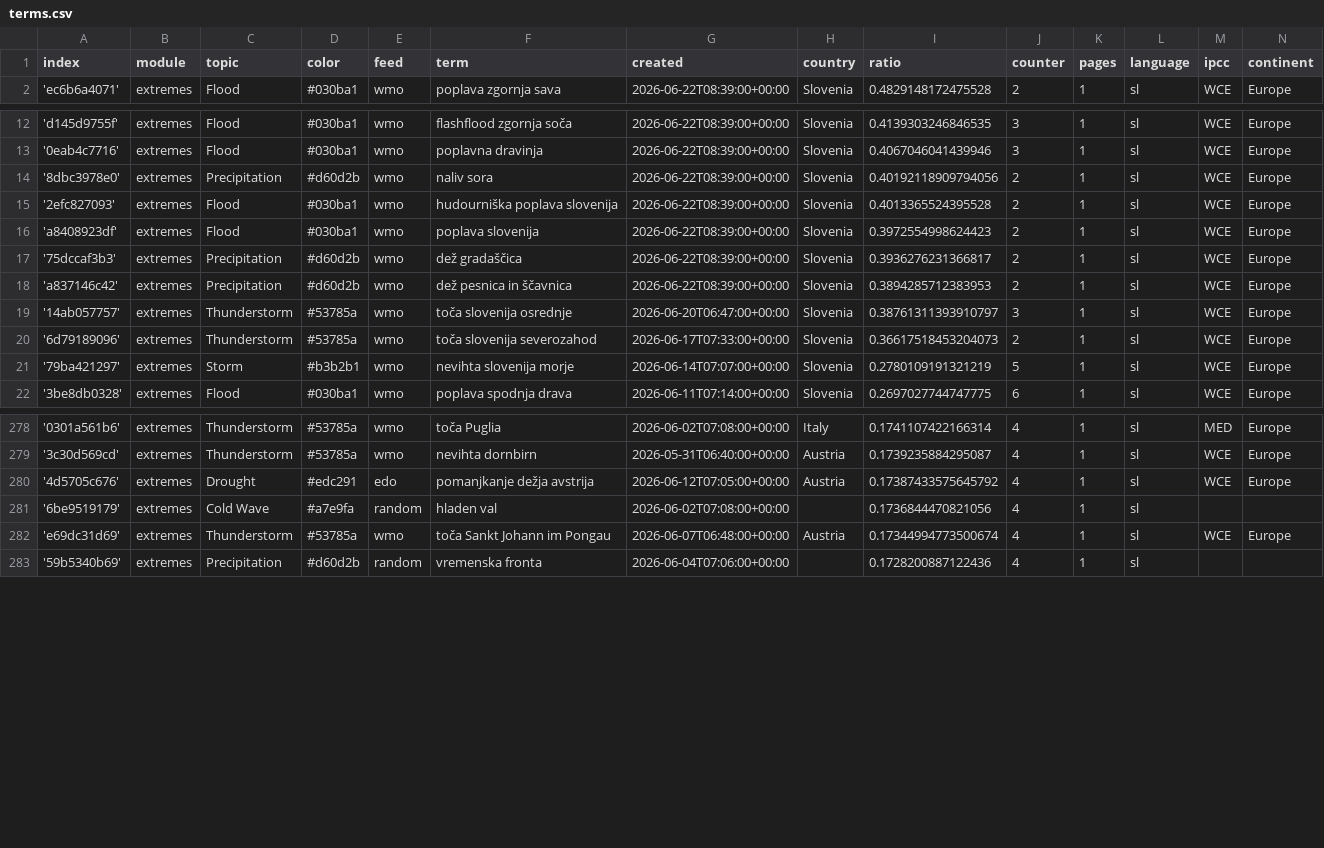
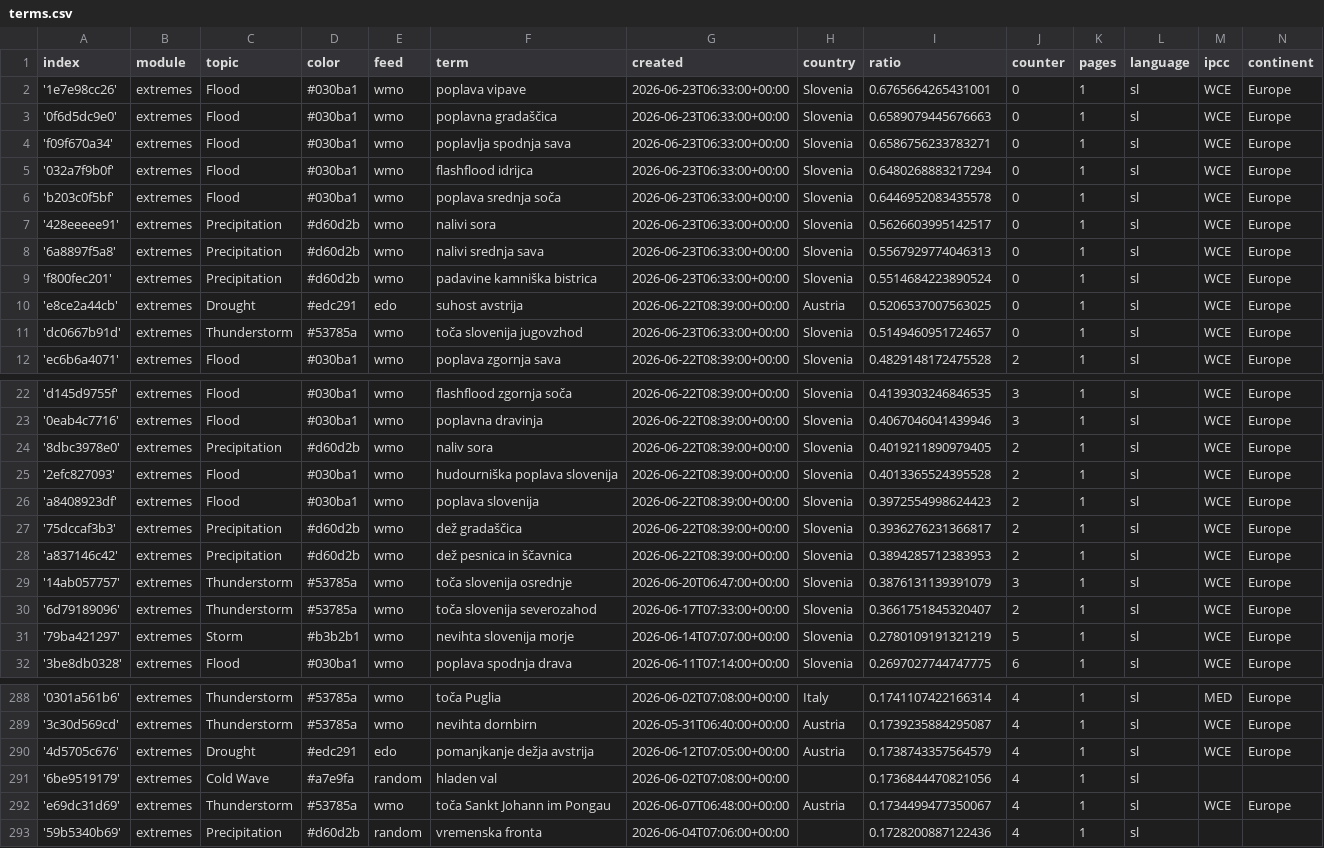
Before and after one commit to alime78-news/slowenienExtremes, a CSV file: terms.csv, drawn as a sheet; only a part is shown, gaps mark what is left out; the diff covers the shown part only.

Commit message:
Commit from GitHub Actions (import:0.0)

```diff
--- a/terms.csv
+++ b/terms.csv
@@ -1,2 +1,12 @@
 index,module,topic,color,feed,term,created,country,ratio,counter,pages,language,ipcc,continent
+'1e7e98cc26',extremes,Flood,#030ba1,wmo,poplava vipave,2026-06-23T06:33:00+00:00,Slovenia,0.6765664265431001,0,1,sl,WCE,Europe
+'0f6d5dc9e0',extremes,Flood,#030ba1,wmo,poplavna gradaščica,2026-06-23T06:33:00+00:00,Slovenia,0.6589079445676663,0,1,sl,WCE,Europe
+'f09f670a34',extremes,Flood,#030ba1,wmo,poplavlja spodnja sava,2026-06-23T06:33:00+00:00,Slovenia,0.6586756233783271,0,1,sl,WCE,Europe
+'032a7f9b0f',extremes,Flood,#030ba1,wmo,flashflood idrijca,2026-06-23T06:33:00+00:00,Slovenia,0.6480268883217294,0,1,sl,WCE,Europe
+'b203c0f5bf',extremes,Flood,#030ba1,wmo,poplava srednja soča,2026-06-23T06:33:00+00:00,Slovenia,0.6446952083435578,0,1,sl,WCE,Europe
+'428eeeee91',extremes,Precipitation,#d60d2b,wmo,nalivi sora,2026-06-23T06:33:00+00:00,Slovenia,0.5626603995142517,0,1,sl,WCE,Europe
+'6a8897f5a8',extremes,Precipitation,#d60d2b,wmo,nalivi srednja sava,2026-06-23T06:33:00+00:00,Slovenia,0.5567929774046313,0,1,sl,WCE,Europe
+'f800fec201',extremes,Precipitation,#d60d2b,wmo,padavine kamniška bistrica,2026-06-23T06:33:00+00:00,Slovenia,0.5514684223890524,0,1,sl,WCE,Europe
+'e8ce2a44cb',extremes,Drought,#edc291,edo,suhost avstrija,2026-06-22T08:39:00+00:00,Austria,0.5206537007563025,0,1,sl,WCE,Europe
+'dc0667b91d',extremes,Thunderstorm,#53785a,wmo,toča slovenija jugovzhod,2026-06-23T06:33:00+00:00,Slovenia,0.5149460951724657,0,1,sl,WCE,Europe
 'ec6b6a4071',extremes,Flood,#030ba1,wmo,poplava zgornja sava,2026-06-22T08:39:00+00:00,Slovenia,0.4829148172475528,2,1,sl,WCE,Europe
@@ -13,3 +23,3 @@ index,module,topic,color,feed,term,created,country,ratio,counter,pages,language,
 '0eab4c7716',extremes,Flood,#030ba1,wmo,poplavna dravinja,2026-06-22T08:39:00+00:00,Slovenia,0.4067046041439946,3,1,sl,WCE,Europe
-'8dbc3978e0',extremes,Precipitation,#d60d2b,wmo,naliv sora,2026-06-22T08:39:00+00:00,Slovenia,0.40192118909794056,2,1,sl,WCE,Europe
+'8dbc3978e0',extremes,Precipitation,#d60d2b,wmo,naliv sora,2026-06-22T08:39:00+00:00,Slovenia,0.4019211890979405,2,1,sl,WCE,Europe
 '2efc827093',extremes,Flood,#030ba1,wmo,hudourniška poplava slovenija,2026-06-22T08:39:00+00:00,Slovenia,0.4013365524395528,2,1,sl,WCE,Europe
@@ -18,4 +28,4 @@ index,module,topic,color,feed,term,created,country,ratio,counter,pages,language,
 'a837146c42',extremes,Precipitation,#d60d2b,wmo,dež pesnica in ščavnica,2026-06-22T08:39:00+00:00,Slovenia,0.3894285712383953,2,1,sl,WCE,Europe
-'14ab057757',extremes,Thunderstorm,#53785a,wmo,toča slovenija osrednje,2026-06-20T06:47:00+00:00,Slovenia,0.38761311393910797,3,1,sl,WCE,Europe
-'6d79189096',extremes,Thunderstorm,#53785a,wmo,toča slovenija severozahod,2026-06-17T07:33:00+00:00,Slovenia,0.36617518453204073,2,1,sl,WCE,Europe
+'14ab057757',extremes,Thunderstorm,#53785a,wmo,toča slovenija osrednje,2026-06-20T06:47:00+00:00,Slovenia,0.3876131139391079,3,1,sl,WCE,Europe
+'6d79189096',extremes,Thunderstorm,#53785a,wmo,toča slovenija severozahod,2026-06-17T07:33:00+00:00,Slovenia,0.3661751845320407,2,1,sl,WCE,Europe
 '79ba421297',extremes,Storm,#b3b2b1,wmo,nevihta slovenija morje,2026-06-14T07:07:00+00:00,Slovenia,0.2780109191321219,5,1,sl,WCE,Europe
@@ -279,5 +289,5 @@ index,module,topic,color,feed,term,created,country,ratio,counter,pages,language,
 '3c30d569cd',extremes,Thunderstorm,#53785a,wmo,nevihta dornbirn,2026-05-31T06:40:00+00:00,Austria,0.1739235884295087,4,1,sl,WCE,Europe
-'4d5705c676',extremes,Drought,#edc291,edo,pomanjkanje dežja avstrija,2026-06-12T07:05:00+00:00,Austria,0.17387433575645792,4,1,sl,WCE,Europe
+'4d5705c676',extremes,Drought,#edc291,edo,pomanjkanje dežja avstrija,2026-06-12T07:05:00+00:00,Austria,0.1738743357564579,4,1,sl,WCE,Europe
 '6be9519179',extremes,Cold Wave,#a7e9fa,random,hladen val,2026-06-02T07:08:00+00:00,,0.1736844470821056,4,1,sl,,
-'e69dc31d69',extremes,Thunderstorm,#53785a,wmo,toča Sankt Johann im Pongau,2026-06-07T06:48:00+00:00,Austria,0.17344994773500674,4,1,sl,WCE,Europe
+'e69dc31d69',extremes,Thunderstorm,#53785a,wmo,toča Sankt Johann im Pongau,2026-06-07T06:48:00+00:00,Austria,0.1734499477350067,4,1,sl,WCE,Europe
 '59b5340b69',extremes,Precipitation,#d60d2b,random,vremenska fronta,2026-06-04T07:06:00+00:00,,0.1728200887122436,4,1,sl,,
```
Also changed, not shown: 2 edited cells elsewhere in this file.
